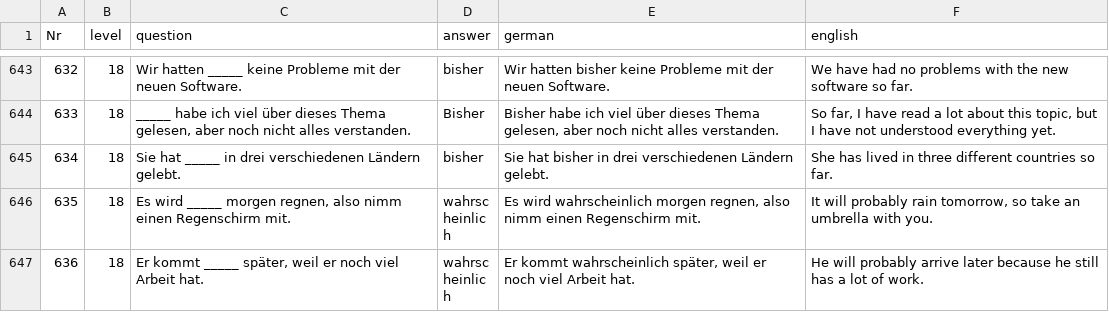
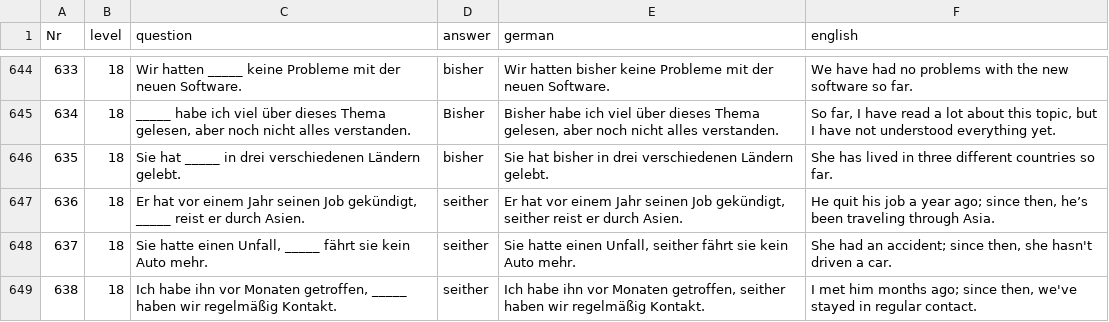
Before and after one commit to cbjcamus/Sievers-Study-Hall, a CSV file: data/datasets/grammatik/adverbien.csv, drawn as a sheet; only a part is shown, gaps mark what is left out; the shorter side is filled out with more unchanged rows; the diff covers the shown part only; the diff names each change by its address in the sheet, - before the commit and + after, or states it on an @@ line.

```diff
--- a/data/datasets/grammatik/adverbien.csv
+++ b/data/datasets/grammatik/adverbien.csv
@@ column A (Nr) renumbered from row 619 down @@
+row 647: 636 | 18 | Er hat vor einem Jahr seinen Job gekündigt, _____ reist er durch Asien. | seither | Er hat vor einem Jahr seinen Job gekündigt, seither reist er durch Asien. | He quit his job a year ago; since then, he’s been traveling through Asia.
+row 648: 637 | 18 | Sie hatte einen Unfall, _____ fährt sie kein Auto mehr. | seither | Sie hatte einen Unfall, seither fährt sie kein Auto mehr. | She had an accident; since then, she hasn't driven a car.
+row 649: 638 | 18 | Ich habe ihn vor Monaten getroffen, _____ haben wir regelmäßig Kontakt. | seither | Ich habe ihn vor Monaten getroffen, seither haben wir regelmäßig Kontakt. | I met him months ago; since then, we've stayed in regular contact.
```
Also changed, not shown: 15 added rows elsewhere in this file, data/datasets/grammatik/konnektoren.csv, data/datasets/konjugation/partizip_II.csv, 6 other files.
